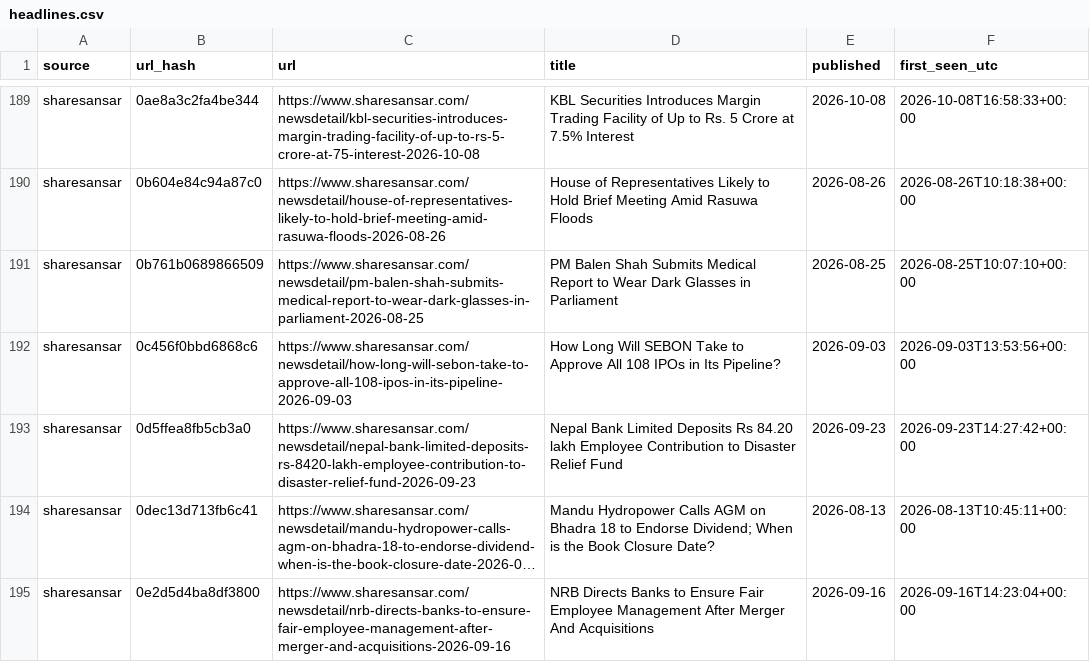
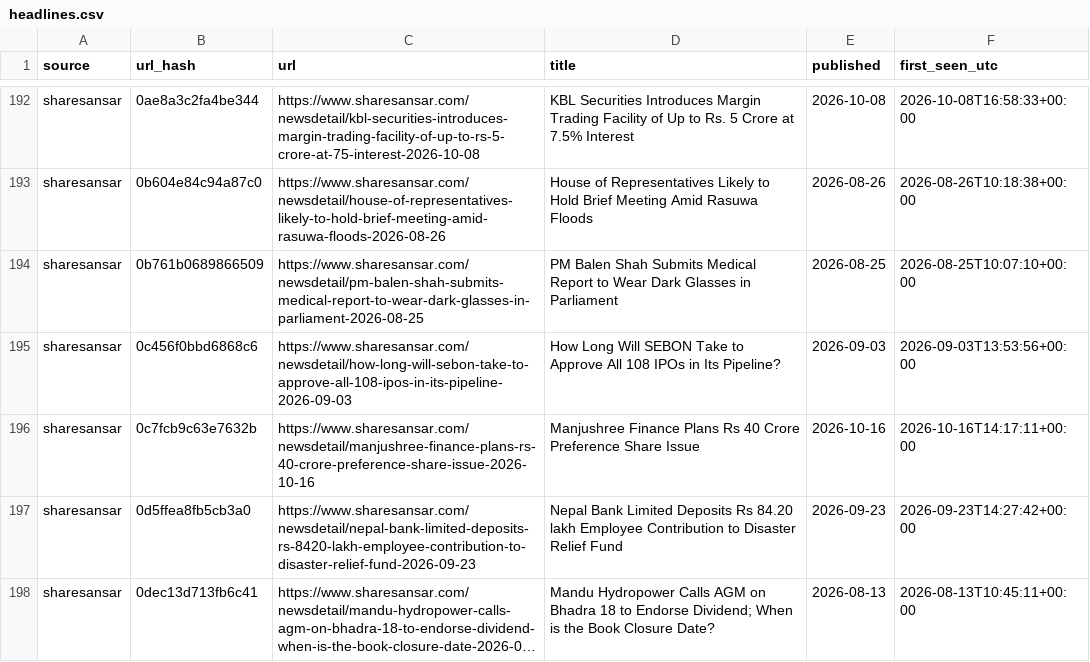
Before and after one commit to Aabaran7/nepse-forecast, a CSV file: data-mirror/news/headlines.csv, drawn as a sheet; only a part is shown, gaps mark what is left out; the shorter side is filled out with more unchanged rows; long unchanged cells end in …; the diff covers the shown part only.

Commit message:
data: 2026-10-16 archive + predictions

```diff
--- a/data-mirror/news/headlines.csv
+++ b/data-mirror/news/headlines.csv
@@ -192,2 +195,3 @@ sharesansar,0b761b0689866509,https://www.sharesansar.com/newsdetail/pm-balen-sha
 sharesansar,0c456f0bbd6868c6,https://www.sharesansar.com/newsdetail/how-long-will-sebon-take-to-approve-all-108-ipos-in-its-pipeline-2026-09-03,How Long Will SEBON Take to Approve All 108 IPOs in Its Pipeline?,2026-09-03,2026-09-03T13:53:56+00:00
+sharesansar,0c7fcb9c63e7632b,https://www.sharesansar.com/newsdetail/manjushree-finance-plans-rs-40-crore-preference-share-issue-2026-10-16,Manjushree Finance Plans Rs 40 Crore Preference Share Issue,2026-10-16,2026-10-16T14:17:11+00:00
 sharesansar,0d5ffea8fb5cb3a0,https://www.sharesansar.com/newsdetail/nepal-bank-limited-deposits-rs-8420-lakh-employee-contribution-to-disaster-relief-fund-2026-09-23,Nepal Bank Limited Deposits Rs 84.20 lakh Employee Contribution to Disaster Relief Fund,2026-09-23,2026-09-23T14:27:42+00:00
```
Also changed, not shown: 12 added rows elsewhere in this file, data-mirror/archive/_manifest.csv, data-mirror/archive/indices.csv, 7 other files.
